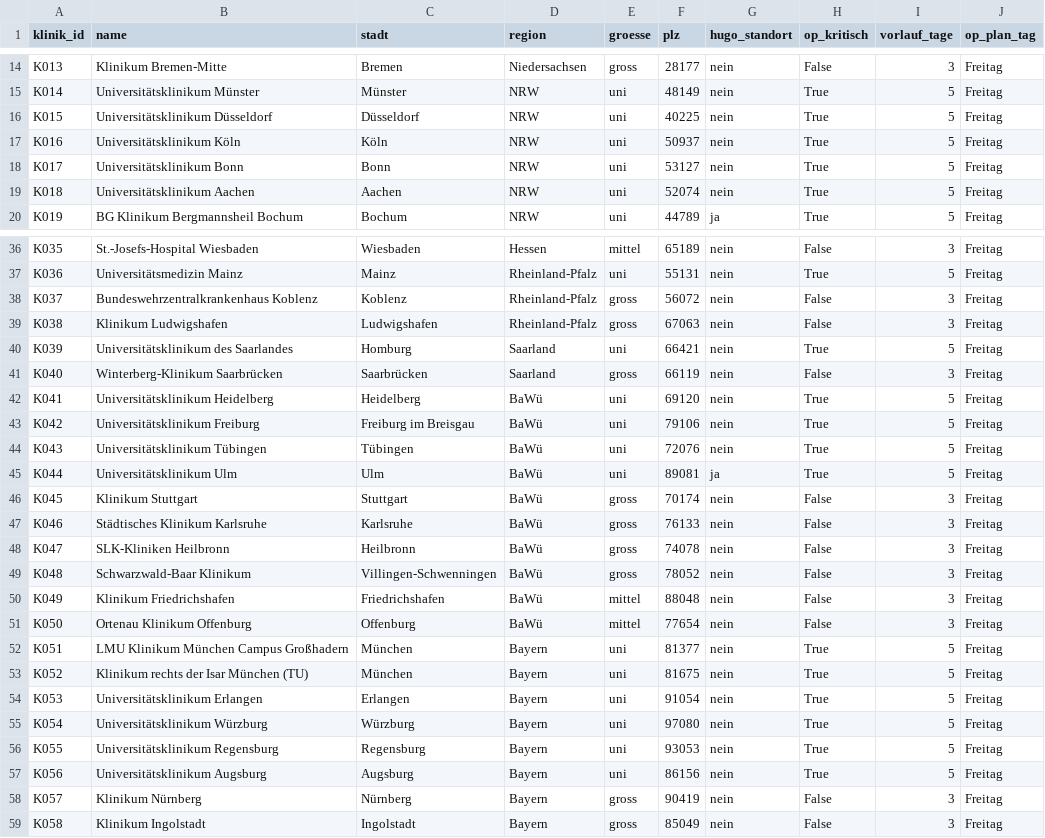
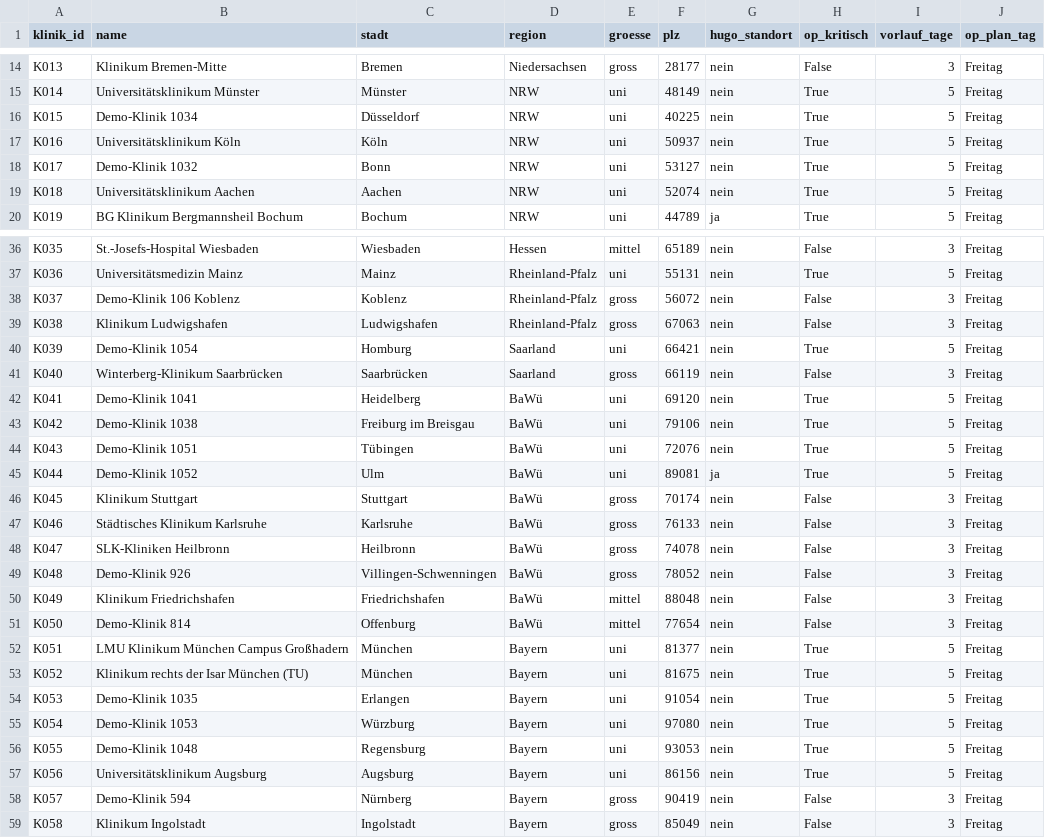
Before and after one commit to MarcL-2604/field-service-ai, a CSV file: daten/kliniken.csv, drawn as a sheet; only a part is shown, gaps mark what is left out; the diff covers the shown part only.

```diff
--- a/daten/kliniken.csv
+++ b/daten/kliniken.csv
@@ -15,5 +15,5 @@ K013,Klinikum Bremen-Mitte,Bremen,Niedersachsen,gross,28177,nein,False,3,Freitag
 K014,Universitätsklinikum Münster,Münster,NRW,uni,48149,nein,True,5,Freitag
-K015,Universitätsklinikum Düsseldorf,Düsseldorf,NRW,uni,40225,nein,True,5,Freitag
+K015,Demo-Klinik 1034,Düsseldorf,NRW,uni,40225,nein,True,5,Freitag
 K016,Universitätsklinikum Köln,Köln,NRW,uni,50937,nein,True,5,Freitag
-K017,Universitätsklinikum Bonn,Bonn,NRW,uni,53127,nein,True,5,Freitag
+K017,Demo-Klinik 1032,Bonn,NRW,uni,53127,nein,True,5,Freitag
 K018,Universitätsklinikum Aachen,Aachen,NRW,uni,52074,nein,True,5,Freitag
@@ -37,10 +37,10 @@ K035,St.-Josefs-Hospital Wiesbaden,Wiesbaden,Hessen,mittel,65189,nein,False,3,Fr
 K036,Universitätsmedizin Mainz,Mainz,Rheinland-Pfalz,uni,55131,nein,True,5,Freitag
-K037,Bundeswehrzentralkrankenhaus Koblenz,Koblenz,Rheinland-Pfalz,gross,56072,nein,False,3,Freitag
+K037,Demo-Klinik 106 Koblenz,Koblenz,Rheinland-Pfalz,gross,56072,nein,False,3,Freitag
 K038,Klinikum Ludwigshafen,Ludwigshafen,Rheinland-Pfalz,gross,67063,nein,False,3,Freitag
-K039,Universitätsklinikum des Saarlandes,Homburg,Saarland,uni,66421,nein,True,5,Freitag
+K039,Demo-Klinik 1054,Homburg,Saarland,uni,66421,nein,True,5,Freitag
 K040,Winterberg-Klinikum Saarbrücken,Saarbrücken,Saarland,gross,66119,nein,False,3,Freitag
-K041,Universitätsklinikum Heidelberg,Heidelberg,BaWü,uni,69120,nein,True,5,Freitag
-K042,Universitätsklinikum Freiburg,Freiburg im Breisgau,BaWü,uni,79106,nein,True,5,Freitag
-K043,Universitätsklinikum Tübingen,Tübingen,BaWü,uni,72076,nein,True,5,Freitag
-K044,Universitätsklinikum Ulm,Ulm,BaWü,uni,89081,ja,True,5,Freitag
+K041,Demo-Klinik 1041,Heidelberg,BaWü,uni,69120,nein,True,5,Freitag
+K042,Demo-Klinik 1038,Freiburg im Breisgau,BaWü,uni,79106,nein,True,5,Freitag
+K043,Demo-Klinik 1051,Tübingen,BaWü,uni,72076,nein,True,5,Freitag
+K044,Demo-Klinik 1052,Ulm,BaWü,uni,89081,ja,True,5,Freitag
 K045,Klinikum Stuttgart,Stuttgart,BaWü,gross,70174,nein,False,3,Freitag
@@ -48,12 +48,12 @@ K046,Städtisches Klinikum Karlsruhe,Karlsruhe,BaWü,gross,76133,nein,False,3,Fr
 K047,SLK-Kliniken Heilbronn,Heilbronn,BaWü,gross,74078,nein,False,3,Freitag
-K048,Schwarzwald-Baar Klinikum,Villingen-Schwenningen,BaWü,gross,78052,nein,False,3,Freitag
+K048,Demo-Klinik 926,Villingen-Schwenningen,BaWü,gross,78052,nein,False,3,Freitag
 K049,Klinikum Friedrichshafen,Friedrichshafen,BaWü,mittel,88048,nein,False,3,Freitag
-K050,Ortenau Klinikum Offenburg,Offenburg,BaWü,mittel,77654,nein,False,3,Freitag
+K050,Demo-Klinik 814,Offenburg,BaWü,mittel,77654,nein,False,3,Freitag
 K051,LMU Klinikum München Campus Großhadern,München,Bayern,uni,81377,nein,True,5,Freitag
 K052,Klinikum rechts der Isar München (TU),München,Bayern,uni,81675,nein,True,5,Freitag
-K053,Universitätsklinikum Erlangen,Erlangen,Bayern,uni,91054,nein,True,5,Freitag
-K054,Universitätsklinikum Würzburg,Würzburg,Bayern,uni,97080,nein,True,5,Freitag
-K055,Universitätsklinikum Regensburg,Regensburg,Bayern,uni,93053,nein,True,5,Freitag
+K053,Demo-Klinik 1035,Erlangen,Bayern,uni,91054,nein,True,5,Freitag
+K054,Demo-Klinik 1053,Würzburg,Bayern,uni,97080,nein,True,5,Freitag
+K055,Demo-Klinik 1048,Regensburg,Bayern,uni,93053,nein,True,5,Freitag
 K056,Universitätsklinikum Augsburg,Augsburg,Bayern,uni,86156,nein,True,5,Freitag
-K057,Klinikum Nürnberg,Nürnberg,Bayern,gross,90419,nein,False,3,Freitag
+K057,Demo-Klinik 594,Nürnberg,Bayern,gross,90419,nein,False,3,Freitag
 K058,Klinikum Ingolstadt,Ingolstadt,Bayern,gross,85049,nein,False,3,Freitag
```
Also changed, not shown: 12 edited cells elsewhere in this file, daten/geraete.csv, 30 other files.
